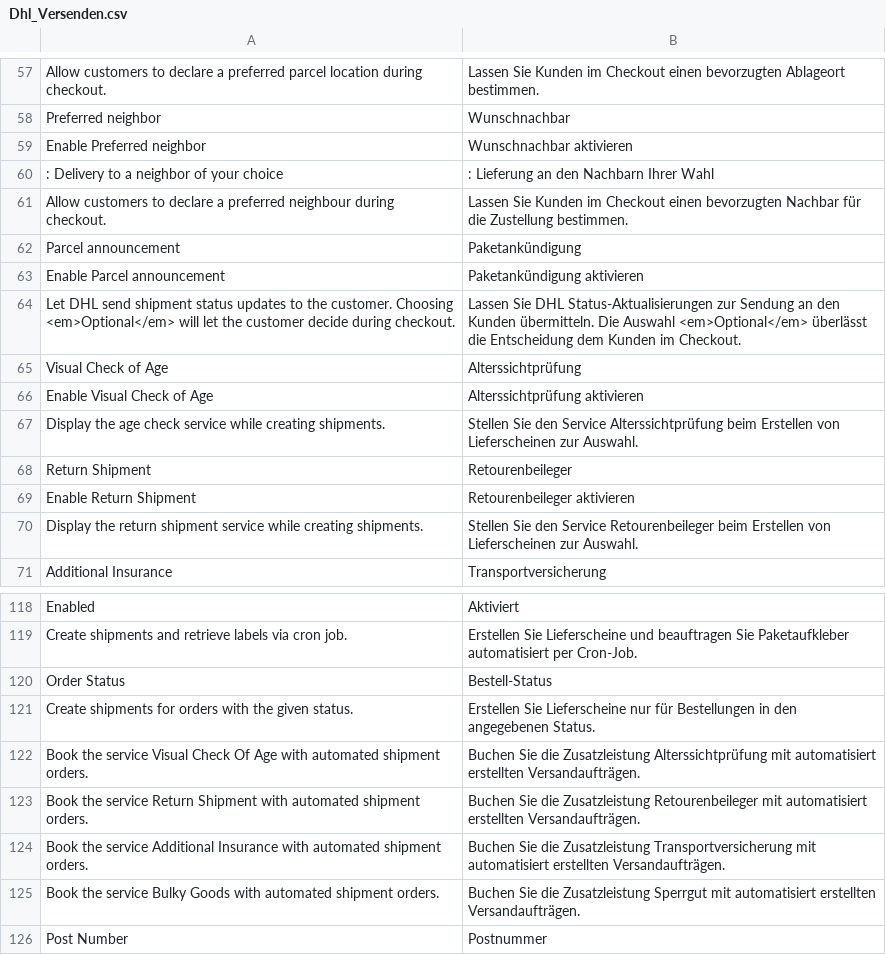
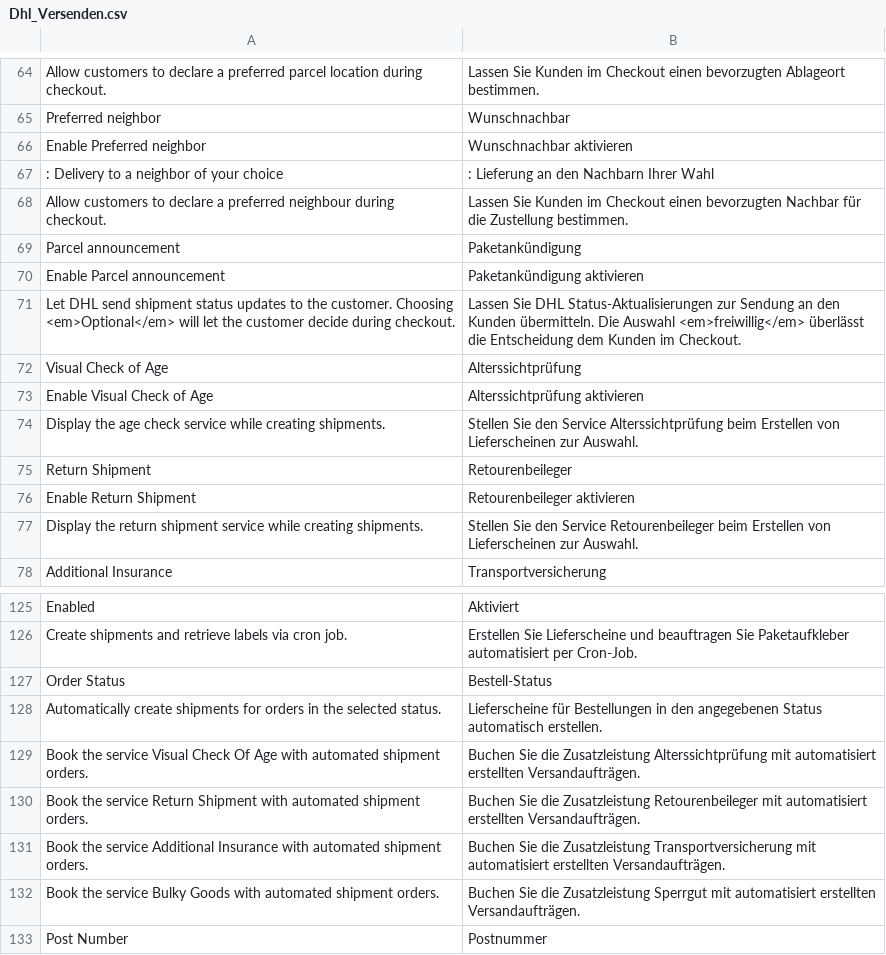
Before and after one commit to netresearch/dhl-module-versenden-m1, a CSV file: src/app/locale/de_DE/Dhl_Versenden.csv, drawn as a sheet; only a part is shown, gaps mark what is left out; the diff covers the shown part only.

```diff
--- a/src/app/locale/de_DE/Dhl_Versenden.csv
+++ b/src/app/locale/de_DE/Dhl_Versenden.csv
@@ -63,3 +70,3 @@
 "Enable Parcel announcement","Paketankündigung aktivieren"
-"Let DHL send shipment status updates to the customer. Choosing <em>Optional</em> will let the customer decide during checkout.","Lassen Sie DHL Status-Aktualisierungen zur Sendung an den Kunden übermitteln. Die Auswahl <em>Optional</em> überlässt die Entscheidung dem Kunden im Checkout."
+"Let DHL send shipment status updates to the customer. Choosing <em>Optional</em> will let the customer decide during checkout.","Lassen Sie DHL Status-Aktualisierungen zur Sendung an den Kunden übermitteln. Die Auswahl <em>freiwillig</em> überlässt die Entscheidung dem Kunden im Checkout."
 "Visual Check of Age","Alterssichtprüfung"
@@ -120,3 +127,3 @@
 "Order Status","Bestell-Status"
-"Create shipments for orders with the given status.","Erstellen Sie Lieferscheine nur für Bestellungen in den angegebenen Status."
+"Automatically create shipments for orders in the selected status.","Lieferscheine für Bestellungen in den angegebenen Status automatisch erstellen."
 "Book the service Visual Check Of Age with automated shipment orders.","Buchen Sie die Zusatzleistung Alterssichtprüfung mit automatisiert erstellten Versandaufträgen."
```
Also changed, not shown: 8 added rows, 1 removed row and 3 edited cells elsewhere in this file, src/app/locale/en_US/Dhl_Versenden.csv, 1 other file.
